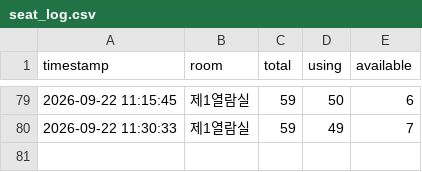
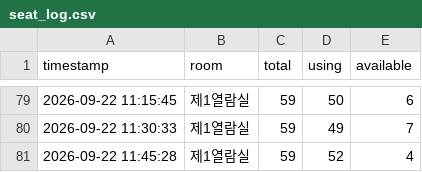
Before and after one commit to parkjungchun/Libropia, a CSV file: seat_log.csv, drawn as a sheet; only a part is shown, gaps mark what is left out; the diff names each change by its address in the sheet, - before the commit and + after, or states it on an @@ line.

Commit message:
seat log update

```diff
--- a/seat_log.csv
+++ b/seat_log.csv
+row 81: 2026-09-22 11:45:28 | 제1열람실 | 59 | 52 | 4
```
Also changed, not shown: 1 other file.
